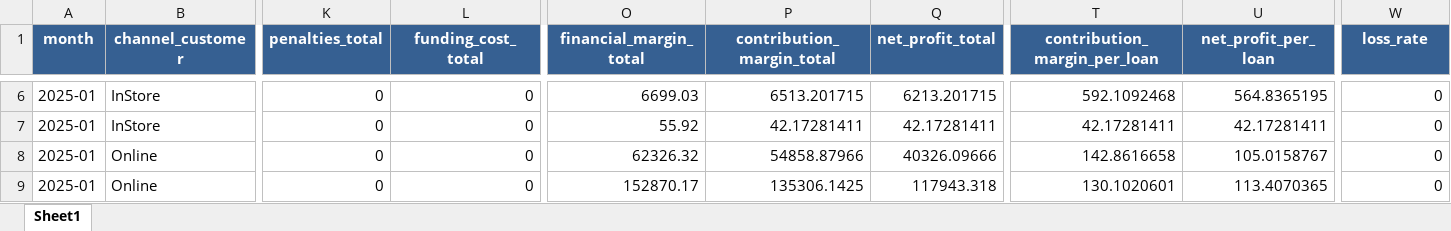
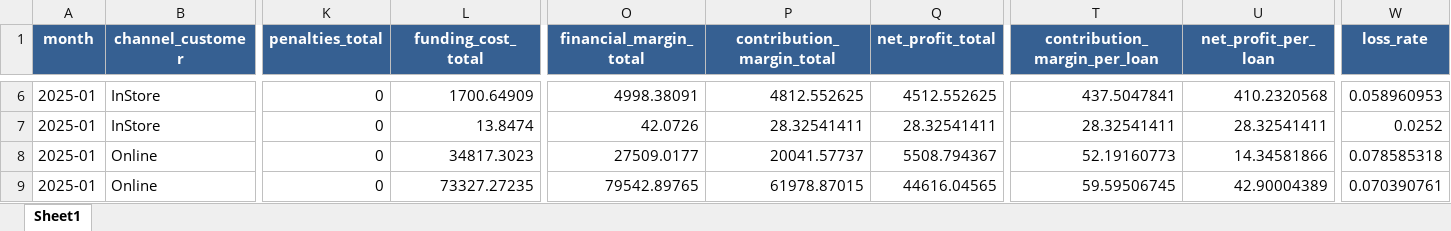
Before and after one commit to mijailnils/kueski-analytics-engineer-mijail, an Excel workbook: data/exports/fct_agg_performance.xlsx, sheet Sheet1, drawn as a sheet; only a part is shown, gaps mark what is left out; values as stored, in another font and other column widths than the file's, no borders; the diff covers the shown part only; the diff names each change by its address in the sheet, - before the commit and + after, or states it on an @@ line.

```diff
--- a/data/exports/fct_agg_performance.xlsx (sheet Sheet1)
+++ b/data/exports/fct_agg_performance.xlsx (sheet Sheet1)
-L6 (funding_cost_total): 0
+L6 (funding_cost_total): 1700.64909
-O6 (financial_margin_total): 6699.03
+O6 (financial_margin_total): 4998.38091
-P6 (contribution_margin_total): 6513.201715
+P6 (contribution_margin_total): 4812.552625
-Q6 (net_profit_total): 6213.201715
+Q6 (net_profit_total): 4512.552625
-T6 (contribution_margin_per_loan): 592.1092468
+T6 (contribution_margin_per_loan): 437.5047841
-U6 (net_profit_per_loan): 564.8365195
+U6 (net_profit_per_loan): 410.2320568
-W6 (loss_rate): 0
+W6 (loss_rate): 0.058960953
-L7 (funding_cost_total): 0
+L7 (funding_cost_total): 13.8474
-O7 (financial_margin_total): 55.92
+O7 (financial_margin_total): 42.0726
-P7 (contribution_margin_total): 42.17281411
+P7 (contribution_margin_total): 28.32541411
-Q7 (net_profit_total): 42.17281411
+Q7 (net_profit_total): 28.32541411
-T7 (contribution_margin_per_loan): 42.17281411
+T7 (contribution_margin_per_loan): 28.32541411
-U7 (net_profit_per_loan): 42.17281411
+U7 (net_profit_per_loan): 28.32541411
-W7 (loss_rate): 0
+W7 (loss_rate): 0.0252
-L8 (funding_cost_total): 0
+L8 (funding_cost_total): 34817.3023
-O8 (financial_margin_total): 62326.32
+O8 (financial_margin_total): 27509.0177
-P8 (contribution_margin_total): 54858.87966
+P8 (contribution_margin_total): 20041.57737
-Q8 (net_profit_total): 40326.09666
+Q8 (net_profit_total): 5508.794367
-T8 (contribution_margin_per_loan): 142.8616658
+T8 (contribution_margin_per_loan): 52.19160773
-U8 (net_profit_per_loan): 105.0158767
+U8 (net_profit_per_loan): 14.34581866
-W8 (loss_rate): 0
+W8 (loss_rate): 0.078585318
-L9 (funding_cost_total): 0
+L9 (funding_cost_total): 73327.27235
-O9 (financial_margin_total): 152870.17
+O9 (financial_margin_total): 79542.89765
-P9 (contribution_margin_total): 135306.1425
+P9 (contribution_margin_total): 61978.87015
-Q9 (net_profit_total): 117943.318
+Q9 (net_profit_total): 44616.04565
-T9 (contribution_margin_per_loan): 130.1020601
+T9 (contribution_margin_per_loan): 59.59506745
-U9 (net_profit_per_loan): 113.4070365
+U9 (net_profit_per_loan): 42.90004389
-W9 (loss_rate): 0
+W9 (loss_rate): 0.070390761
```
Also changed, not shown: 728 edited cells elsewhere in this sheet, data/exports/customers.xlsx, data/exports/vintage_curves.xlsx, 15 other files.
